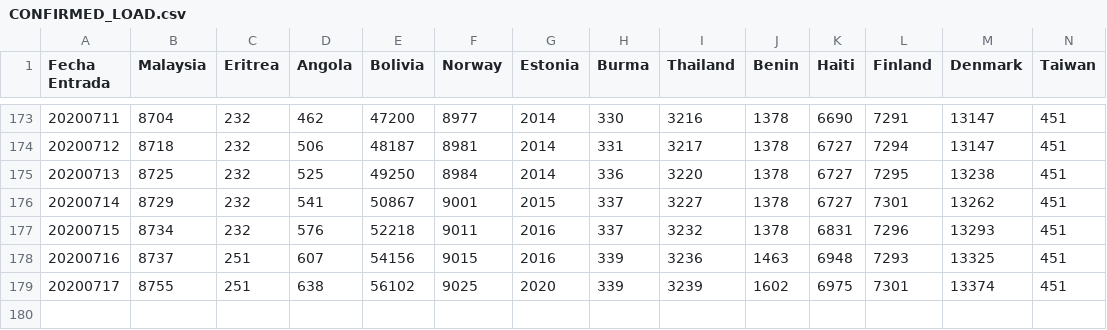
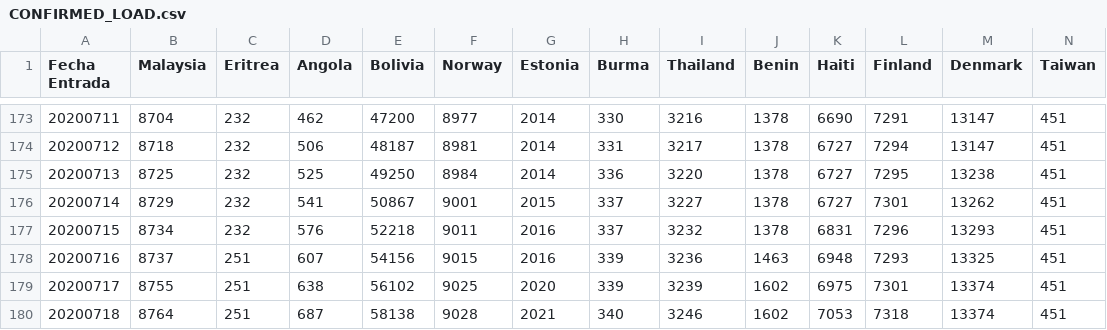
Before and after one commit to juanjmtzs/BI-COVID19, a CSV file: CONFIRMED_LOAD.csv, drawn as a sheet; only a part is shown, gaps mark what is left out; rows hold the shown columns only; the diff names each change by its address in the sheet, - before the commit and + after, or states it on an @@ line.

```diff
--- a/CONFIRMED_LOAD.csv
+++ b/CONFIRMED_LOAD.csv
+row 180: 20200718 | 8764 | 251 | 687 | 58138 | 9028 | 2021 | 340 | 3246 | 1602 | 7053 | 7318 | 13374 | 451
```
Also changed, not shown: DAILY_NEW_CONFIRMED_LOAD.csv, DAILY_NEW_RECOVERED_LOAD.csv, 13 other files.
